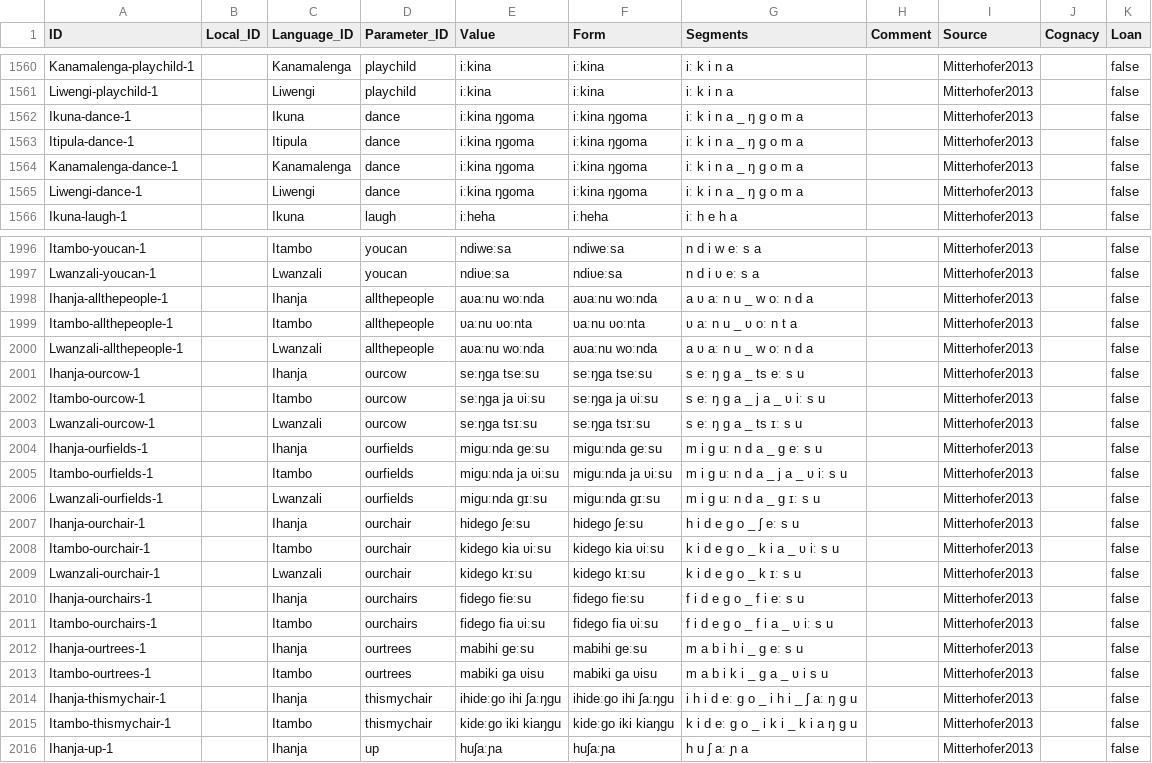
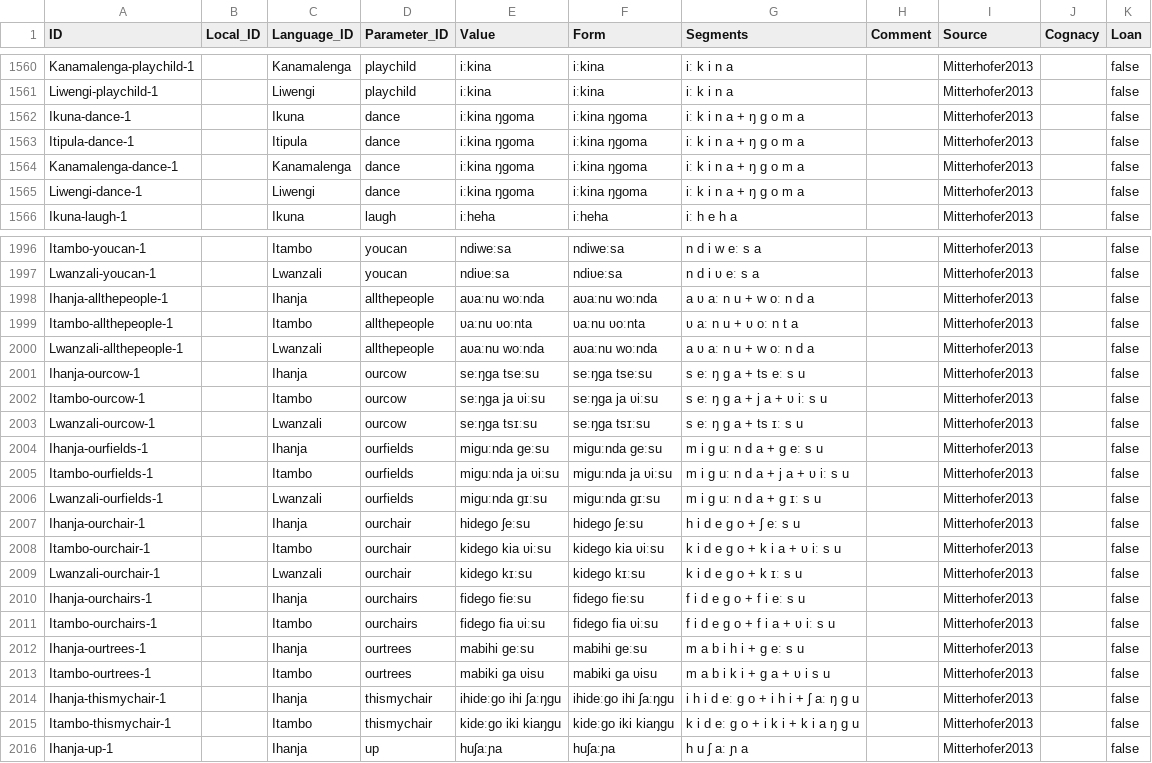
Before and after one commit to lexibank/mitterhoferbena, a CSV file: cldf/forms.csv, drawn as a sheet; only a part is shown, gaps mark what is left out; the diff covers the shown part only.

```diff
--- a/cldf/forms.csv
+++ b/cldf/forms.csv
@@ -1561,6 +1561,6 @@ Kanamalenga-playchild-1,,Kanamalenga,playchild,iːkina,iːkina,iː k i n a,,Mitt
 Liwengi-playchild-1,,Liwengi,playchild,iːkina,iːkina,iː k i n a,,Mitterhofer2013,,false
-Ikuna-dance-1,,Ikuna,dance,iːkina ŋgoma,iːkina ŋgoma,iː k i n a _ ŋ g o m a,,Mitterhofer2013,,false
-Itipula-dance-1,,Itipula,dance,iːkina ŋgoma,iːkina ŋgoma,iː k i n a _ ŋ g o m a,,Mitterhofer2013,,false
-Kanamalenga-dance-1,,Kanamalenga,dance,iːkina ŋgoma,iːkina ŋgoma,iː k i n a _ ŋ g o m a,,Mitterhofer2013,,false
-Liwengi-dance-1,,Liwengi,dance,iːkina ŋgoma,iːkina ŋgoma,iː k i n a _ ŋ g o m a,,Mitterhofer2013,,false
+Ikuna-dance-1,,Ikuna,dance,iːkina ŋgoma,iːkina ŋgoma,iː k i n a + ŋ g o m a,,Mitterhofer2013,,false
+Itipula-dance-1,,Itipula,dance,iːkina ŋgoma,iːkina ŋgoma,iː k i n a + ŋ g o m a,,Mitterhofer2013,,false
+Kanamalenga-dance-1,,Kanamalenga,dance,iːkina ŋgoma,iːkina ŋgoma,iː k i n a + ŋ g o m a,,Mitterhofer2013,,false
+Liwengi-dance-1,,Liwengi,dance,iːkina ŋgoma,iːkina ŋgoma,iː k i n a + ŋ g o m a,,Mitterhofer2013,,false
 Ikuna-laugh-1,,Ikuna,laugh,iːheha,iːheha,iː h e h a,,Mitterhofer2013,,false
@@ -1997,20 +1997,20 @@ Itambo-youcan-1,,Itambo,youcan,ndiweːsa,ndiweːsa,n d i w eː s a,,Mitterhofer2
 Lwanzali-youcan-1,,Lwanzali,youcan,ndiʋeːsa,ndiʋeːsa,n d i ʋ eː s a,,Mitterhofer2013,,false
-Ihanja-allthepeople-1,,Ihanja,allthepeople,aʋaːnu woːnda,aʋaːnu woːnda,a ʋ aː n u _ w oː n d a,,Mitterhofer2013,,false
-Itambo-allthepeople-1,,Itambo,allthepeople,ʋaːnu ʋoːnta,ʋaːnu ʋoːnta,ʋ aː n u _ ʋ oː n t a,,Mitterhofer2013,,false
-Lwanzali-allthepeople-1,,Lwanzali,allthepeople,aʋaːnu woːnda,aʋaːnu woːnda,a ʋ aː n u _ w oː n d a,,Mitterhofer2013,,false
-Ihanja-ourcow-1,,Ihanja,ourcow,seːŋga tseːsu,seːŋga tseːsu,s eː ŋ g a _ ts eː s u,,Mitterhofer2013,,false
-Itambo-ourcow-1,,Itambo,ourcow,seːŋga ja ʋiːsu,seːŋga ja ʋiːsu,s eː ŋ g a _ j a _ ʋ iː s u,,Mitterhofer2013,,false
-Lwanzali-ourcow-1,,Lwanzali,ourcow,seːŋga tsɪːsu,seːŋga tsɪːsu,s eː ŋ g a _ ts ɪː s u,,Mitterhofer2013,,false
-Ihanja-ourfields-1,,Ihanja,ourfields,miguːnda geːsu,miguːnda geːsu,m i g uː n d a _ g eː s u,,Mitterhofer2013,,false
-Itambo-ourfields-1,,Itambo,ourfields,miguːnda ja ʋiːsu,miguːnda ja ʋiːsu,m i g uː n d a _ j a _ ʋ iː s u,,Mitterhofer2013,,false
-Lwanzali-ourfields-1,,Lwanzali,ourfields,miguːnda gɪːsu,miguːnda gɪːsu,m i g uː n d a _ g ɪː s u,,Mitterhofer2013,,false
-Ihanja-ourchair-1,,Ihanja,ourchair,hidego ʃeːsu,hidego ʃeːsu,h i d e g o _ ʃ eː s u,,Mitterhofer2013,,false
-Itambo-ourchair-1,,Itambo,ourchair,kidego kia ʋiːsu,kidego kia ʋiːsu,k i d e g o _ k i a _ ʋ iː s u,,Mitterhofer2013,,false
-Lwanzali-ourchair-1,,Lwanzali,ourchair,kidego kɪːsu,kidego kɪːsu,k i d e g o _ k ɪː s u,,Mitterhofer2013,,false
-Ihanja-ourchairs-1,,Ihanja,ourchairs,fidego fieːsu,fidego fieːsu,f i d e g o _ f i eː s u,,Mitterhofer2013,,false
-Itambo-ourchairs-1,,Itambo,ourchairs,fidego fia ʋiːsu,fidego fia ʋiːsu,f i d e g o _ f i a _ ʋ iː s u,,Mitterhofer2013,,false
-Ihanja-ourtrees-1,,Ihanja,ourtrees,mabihi geːsu,mabihi geːsu,m a b i h i _ g eː s u,,Mitterhofer2013,,false
-Itambo-ourtrees-1,,Itambo,ourtrees,mabiki ga ʋisu,mabiki ga ʋisu,m a b i k i _ g a _ ʋ i s u,,Mitterhofer2013,,false
-Ihanja-thismychair-1,,Ihanja,thismychair,ihideːgo ihi ʃaːŋgu,ihideːgo ihi ʃaːŋgu,i h i d eː g o _ i h i _ ʃ aː ŋ g u,,Mitterhofer2013,,false
-Itambo-thismychair-1,,Itambo,thismychair,kideːgo iki kiaŋgu,kideːgo iki kiaŋgu,k i d eː g o _ i k i _ k i a ŋ g u,,Mitterhofer2013,,false
+Ihanja-allthepeople-1,,Ihanja,allthepeople,aʋaːnu woːnda,aʋaːnu woːnda,a ʋ aː n u + w oː n d a,,Mitterhofer2013,,false
+Itambo-allthepeople-1,,Itambo,allthepeople,ʋaːnu ʋoːnta,ʋaːnu ʋoːnta,ʋ aː n u + ʋ oː n t a,,Mitterhofer2013,,false
+Lwanzali-allthepeople-1,,Lwanzali,allthepeople,aʋaːnu woːnda,aʋaːnu woːnda,a ʋ aː n u + w oː n d a,,Mitterhofer2013,,false
+Ihanja-ourcow-1,,Ihanja,ourcow,seːŋga tseːsu,seːŋga tseːsu,s eː ŋ g a + ts eː s u,,Mitterhofer2013,,false
+Itambo-ourcow-1,,Itambo,ourcow,seːŋga ja ʋiːsu,seːŋga ja ʋiːsu,s eː ŋ g a + j a + ʋ iː s u,,Mitterhofer2013,,false
+Lwanzali-ourcow-1,,Lwanzali,ourcow,seːŋga tsɪːsu,seːŋga tsɪːsu,s eː ŋ g a + ts ɪː s u,,Mitterhofer2013,,false
+Ihanja-ourfields-1,,Ihanja,ourfields,miguːnda geːsu,miguːnda geːsu,m i g uː n d a + g eː s u,,Mitterhofer2013,,false
+Itambo-ourfields-1,,Itambo,ourfields,miguːnda ja ʋiːsu,miguːnda ja ʋiːsu,m i g uː n d a + j a + ʋ iː s u,,Mitterhofer2013,,false
+Lwanzali-ourfields-1,,Lwanzali,ourfields,miguːnda gɪːsu,miguːnda gɪːsu,m i g uː n d a + g ɪː s u,,Mitterhofer2013,,false
+Ihanja-ourchair-1,,Ihanja,ourchair,hidego ʃeːsu,hidego ʃeːsu,h i d e g o + ʃ eː s u,,Mitterhofer2013,,false
+Itambo-ourchair-1,,Itambo,ourchair,kidego kia ʋiːsu,kidego kia ʋiːsu,k i d e g o + k i a + ʋ iː s u,,Mitterhofer2013,,false
+Lwanzali-ourchair-1,,Lwanzali,ourchair,kidego kɪːsu,kidego kɪːsu,k i d e g o + k ɪː s u,,Mitterhofer2013,,false
+Ihanja-ourchairs-1,,Ihanja,ourchairs,fidego fieːsu,fidego fieːsu,f i d e g o + f i eː s u,,Mitterhofer2013,,false
+Itambo-ourchairs-1,,Itambo,ourchairs,fidego fia ʋiːsu,fidego fia ʋiːsu,f i d e g o + f i a + ʋ iː s u,,Mitterhofer2013,,false
+Ihanja-ourtrees-1,,Ihanja,ourtrees,mabihi geːsu,mabihi geːsu,m a b i h i + g eː s u,,Mitterhofer2013,,false
+Itambo-ourtrees-1,,Itambo,ourtrees,mabiki ga ʋisu,mabiki ga ʋisu,m a b i k i + g a + ʋ i s u,,Mitterhofer2013,,false
+Ihanja-thismychair-1,,Ihanja,thismychair,ihideːgo ihi ʃaːŋgu,ihideːgo ihi ʃaːŋgu,i h i d eː g o + i h i + ʃ aː ŋ g u,,Mitterhofer2013,,false
+Itambo-thismychair-1,,Itambo,thismychair,kideːgo iki kiaŋgu,kideːgo iki kiaŋgu,k i d eː g o + i k i + k i a ŋ g u,,Mitterhofer2013,,false
 Ihanja-up-1,,Ihanja,up,huʃaːɲa,huʃaːɲa,h u ʃ aː ɲ a,,Mitterhofer2013,,false
```
Also changed, not shown: 24 edited cells elsewhere in this file, cldf/languages.csv, etc/languages.csv, 3 other files.
